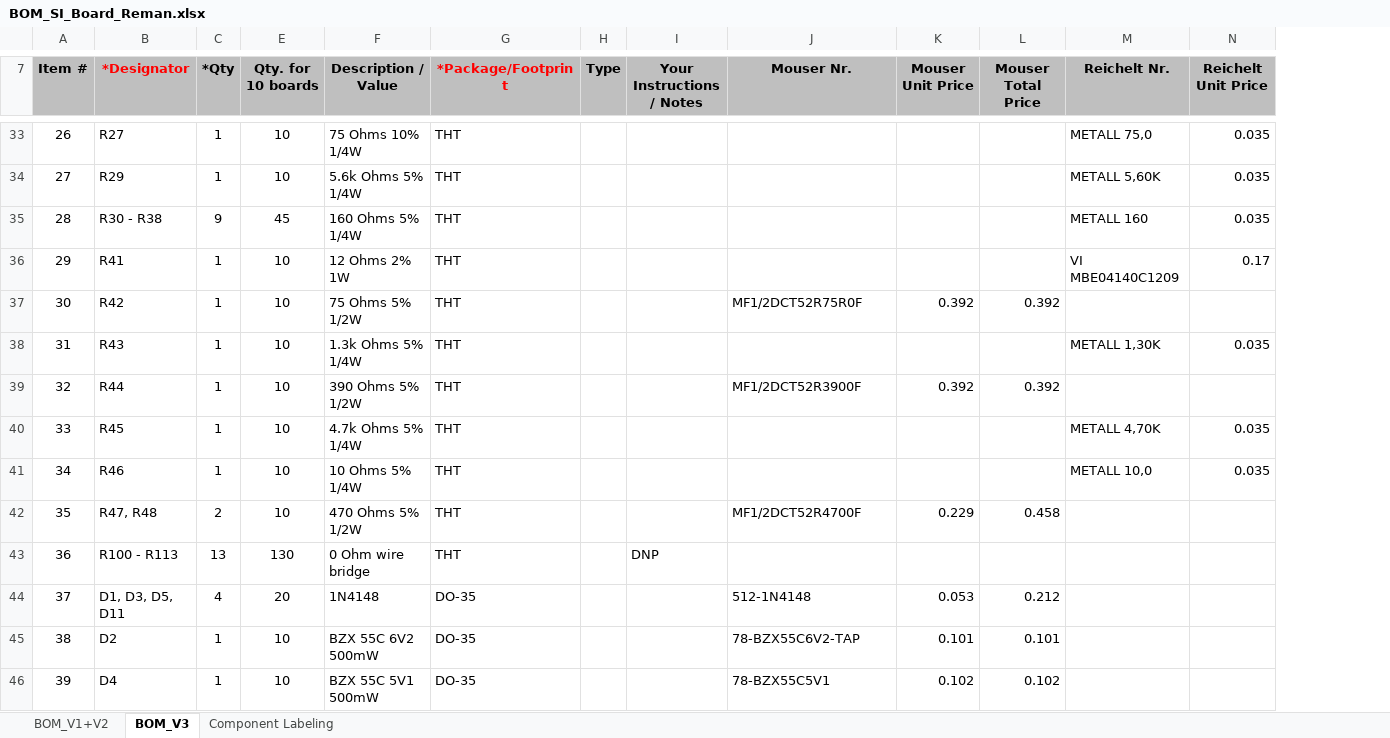
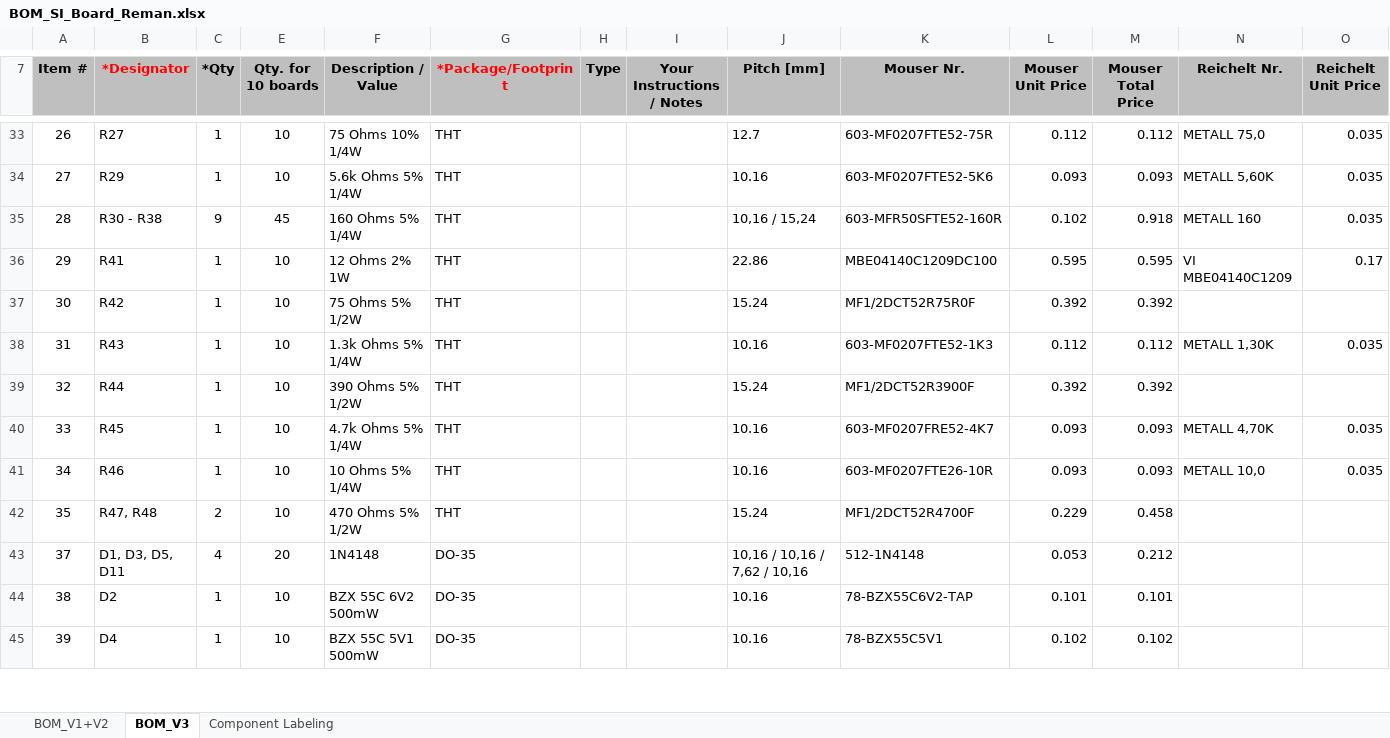
Before and after one commit to FabianGmeiner/BMW_E30_SI_Board, an Excel workbook: BOM_SI_Board_Reman.xlsx, sheet BOM_V3, drawn as a sheet; only a part is shown, gaps mark what is left out; values as stored, in another font and other column widths than the file's, no borders; charts and pictures and table styles not drawn; removed rows and columns are numbered as before the commit, all else as after; rows hold the shown columns only; the diff covers the shown part only; the diff names each change by its address in the sheet, - before the commit and + after, or states it on an @@ line.

Commit message:
Added Mouser Part Nrs + Bending Pitch

```diff
--- a/BOM_SI_Board_Reman.xlsx (sheet BOM_V3)
+++ b/BOM_SI_Board_Reman.xlsx (sheet BOM_V3)
+column J (Pitch [mm]), rows 33-45: 12.7 | 10.16 | 10,16 / 15,24 | 22.86 | 15.24 | 10.16 | 15.24 | 10.16 | 10.16 | 15.24 | 10,16 / 10,16 / 7,62 / 10,16 | 10.16 | 10.16
-K33 (Mouser Nr.): (empty)
+K33 (Mouser Nr.): 603-MF0207FTE52-75R
-L33 (Mouser Unit Price): (empty)
+L33 (Mouser Unit Price): 0.112
-M33 (Mouser Total Price): (empty)
+M33 (Mouser Total Price): 0.112
-K34 (Mouser Nr.): (empty)
+K34 (Mouser Nr.): 603-MF0207FTE52-5K6
-L34 (Mouser Unit Price): (empty)
+L34 (Mouser Unit Price): 0.093
-M34 (Mouser Total Price): (empty)
+M34 (Mouser Total Price): 0.093
-K35 (Mouser Nr.): (empty)
+K35 (Mouser Nr.): 603-MFR50SFTE52-160R
-L35 (Mouser Unit Price): (empty)
+L35 (Mouser Unit Price): 0.102
-M35 (Mouser Total Price): (empty)
+M35 (Mouser Total Price): 0.918
-K36 (Mouser Nr.): (empty)
+K36 (Mouser Nr.): MBE04140C1209DC100
-L36 (Mouser Unit Price): (empty)
+L36 (Mouser Unit Price): 0.595
-M36 (Mouser Total Price): (empty)
+M36 (Mouser Total Price): 0.595
-K38 (Mouser Nr.): (empty)
+K38 (Mouser Nr.): 603-MF0207FTE52-1K3
-L38 (Mouser Unit Price): (empty)
+L38 (Mouser Unit Price): 0.112
-M38 (Mouser Total Price): (empty)
+M38 (Mouser Total Price): 0.112
-K40 (Mouser Nr.): (empty)
+K40 (Mouser Nr.): 603-MF0207FRE52-4K7
-L40:L41 (Mouser Unit Price): (empty)
+L40:L41 (Mouser Unit Price): 0.093
-M40:M41 (Mouser Total Price): (empty)
+M40:M41 (Mouser Total Price): 0.093
-K41 (Mouser Nr.): (empty)
+K41 (Mouser Nr.): 603-MF0207FTE26-10R
-row 43: 36 | R100 - R113 | 13 | 130 | 0 Ohm wire bridge | THT |  | DNP
```
Also changed, not shown: 2 added rows, 4 removed rows, 111 edited cells and cell formats elsewhere in this sheet, hidden cells.
